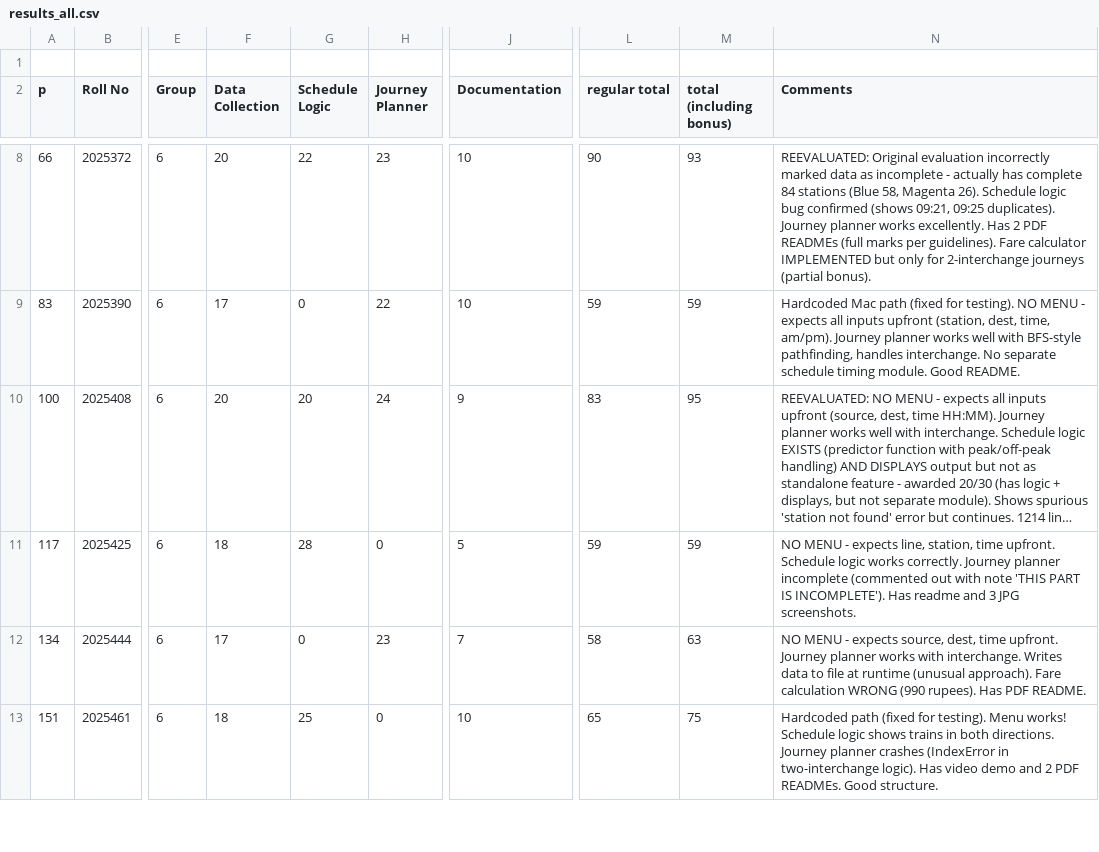
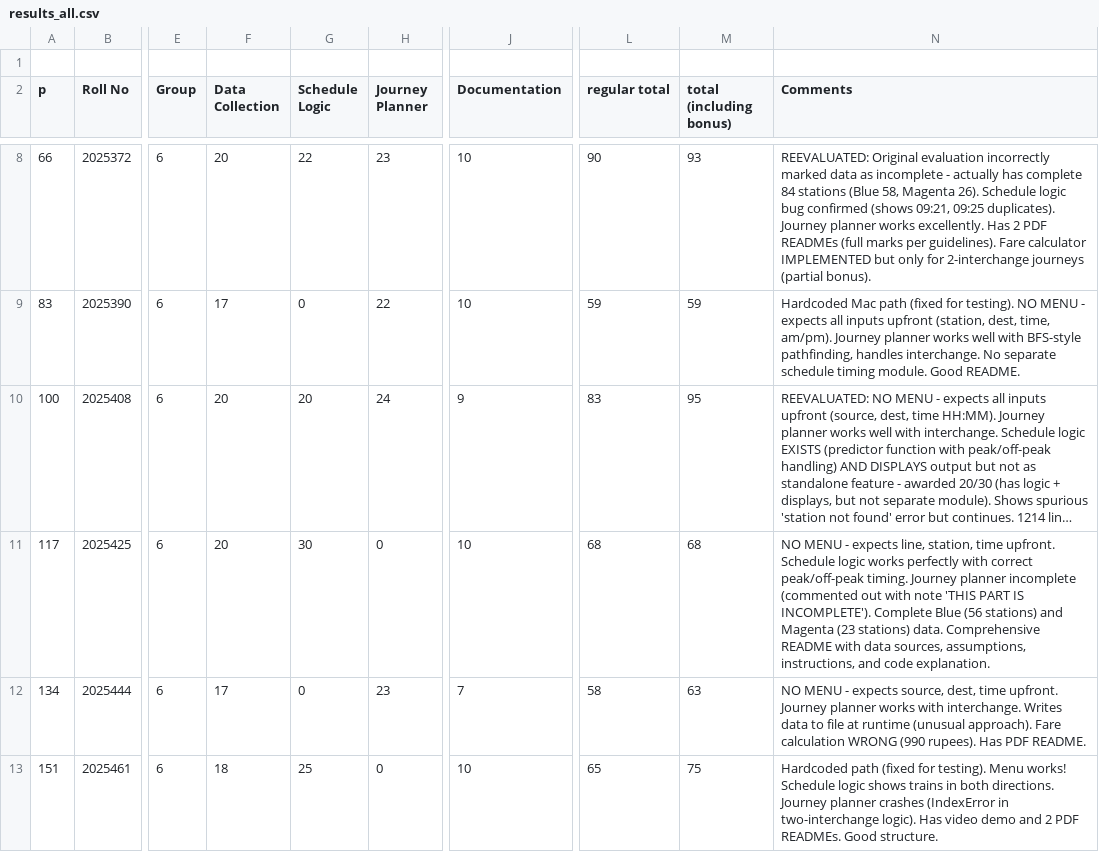
Before and after one commit to ShahnawazDev/ip-project-evaluation, a CSV file: results_all.csv, drawn as a sheet; only a part is shown, gaps mark what is left out; long unchanged cells end in …; the diff names each change by its address in the sheet, - before the commit and + after, or states it on an @@ line.

```diff
--- a/results_all.csv
+++ b/results_all.csv
-F11 (Data Collection): 18
+F11 (Data Collection): 20
-G11 (Schedule Logic): 28
+G11 (Schedule Logic): 30
-J11 (Documentation): 5
+J11 (Documentation): 10
-L11 (regular total): 59
+L11 (regular total): 68
-M11 (total (including bonus)): 59
+M11 (total (including bonus)): 68
-N11 (Comments): …logic works correctly. Journey planner incomplete (commented out with note 'THIS PART IS INCOMPLETE'). Has readme and 3 JPG screenshots.
+N11 (Comments): …logic works perfectly with correct peak/off-peak timing. Journey planner incomplete (commented out with note 'THIS PART IS INCOMPLETE'). Complete Blue (56 stations) and Magenta (23 stations) data. Comprehensive README with data sources, assumptions, instructions, and code explanation.
```
Also changed, not shown: 1 other file.
